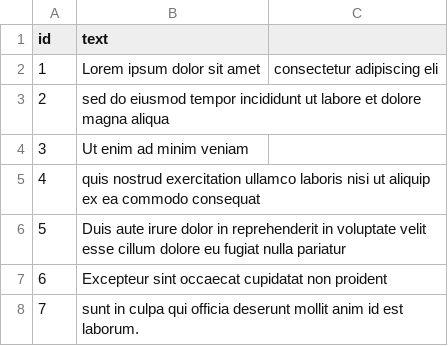
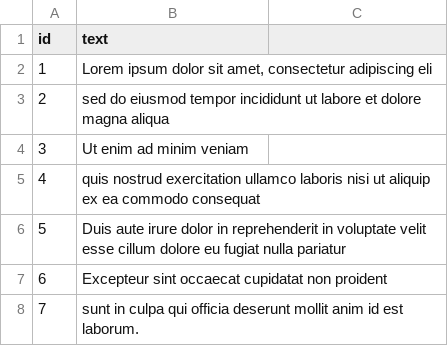
Before and after one commit to AndrzejSamsonowicz/OutcomeWheel, a CSV file: offering catalogue.csv, drawn as a sheet; the diff names each change by its address in the sheet, - before the commit and + after, or states it on an @@ line.

Commit message:
Update offering catalogue.csv

```diff
--- a/offering catalogue.csv
+++ b/offering catalogue.csv
-B2 (text): Lorem ipsum dolor sit amet
+B2 (text): Lorem ipsum dolor sit amet, consectetur adipiscing eli
-C2: consectetur adipiscing eli
+C2: (empty)
```
